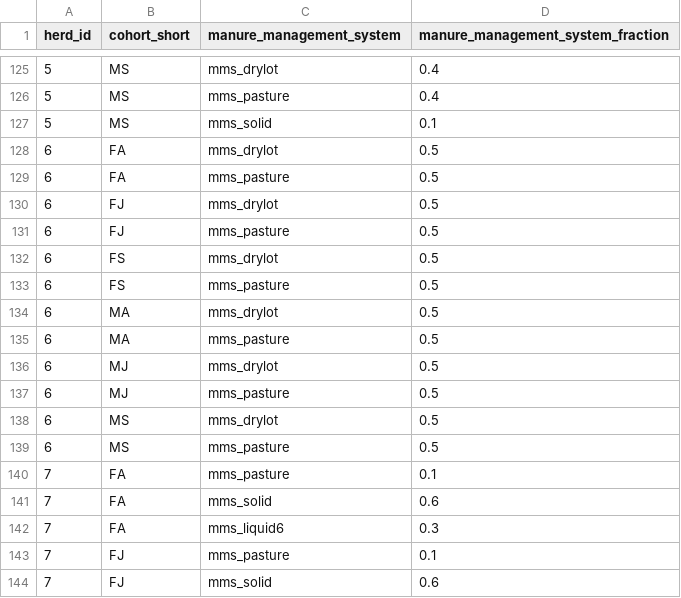
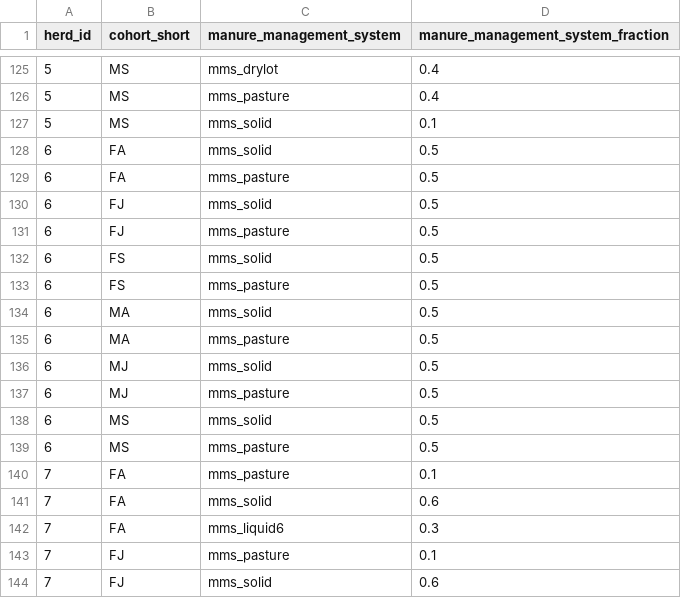
Before and after one commit to un-fao/GLEAM, a CSV file: inst/extdata/run_gleam_examples/manure_management_system_fraction.csv, drawn as a sheet; only a part is shown, gaps mark what is left out.

```diff
--- a/inst/extdata/run_gleam_examples/manure_management_system_fraction.csv
+++ b/inst/extdata/run_gleam_examples/manure_management_system_fraction.csv
@@ -127,13 +127,13 @@ herd_id	cohort_short	manure_management_system	manure_management_system_fraction
 5	MS	mms_solid	0.1
-6	FA	mms_drylot	0.5
+6	FA	mms_solid	0.5
 6	FA	mms_pasture	0.5
-6	FJ	mms_drylot	0.5
+6	FJ	mms_solid	0.5
 6	FJ	mms_pasture	0.5
-6	FS	mms_drylot	0.5
+6	FS	mms_solid	0.5
 6	FS	mms_pasture	0.5
-6	MA	mms_drylot	0.5
+6	MA	mms_solid	0.5
 6	MA	mms_pasture	0.5
-6	MJ	mms_drylot	0.5
+6	MJ	mms_solid	0.5
 6	MJ	mms_pasture	0.5
-6	MS	mms_drylot	0.5
+6	MS	mms_solid	0.5
 6	MS	mms_pasture	0.5
```
Also changed, not shown: inst/extdata/run_gleam_examples/manure_management_system_factors.csv, inst/extdata/run_gleam_examples/master_chrt_lvl_no_structure_data.csv, 1 other file.
